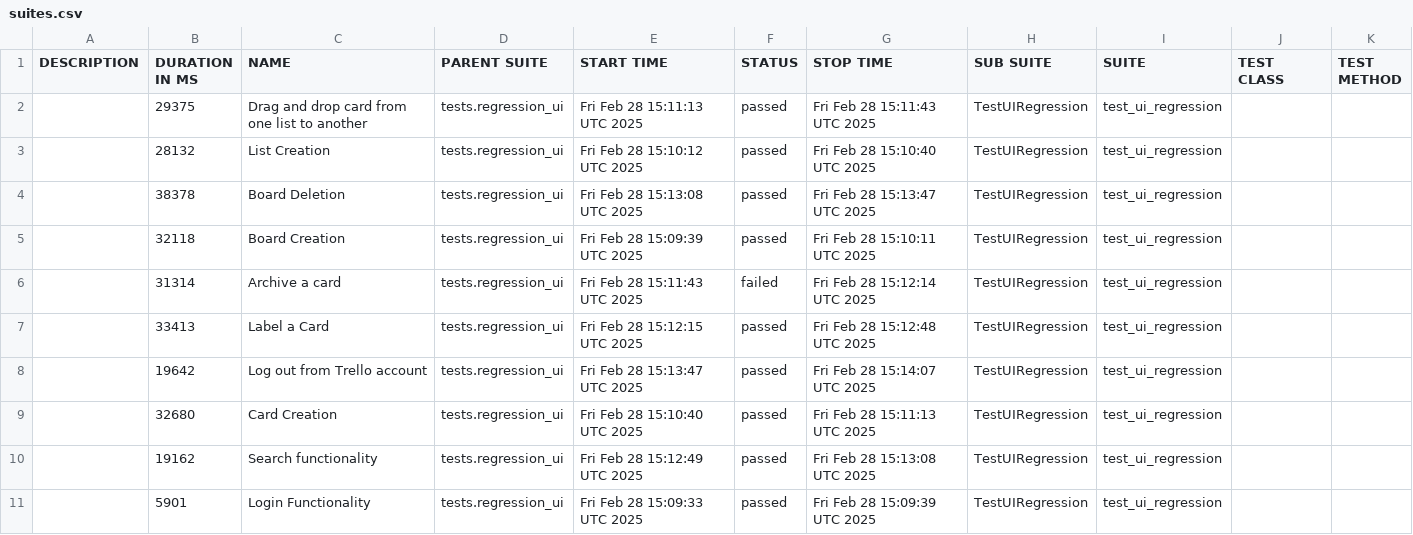
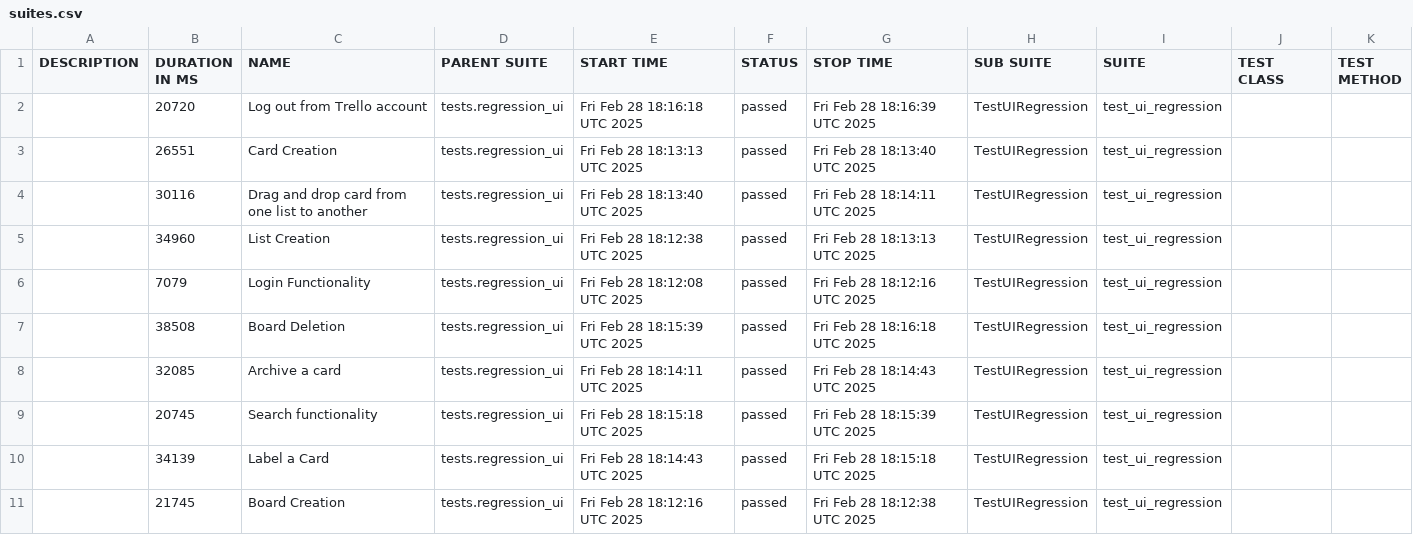
Before and after one commit to vkqapro/pythonSelenium, a CSV file: data/suites.csv, drawn as a sheet.

```diff
--- a/data/suites.csv
+++ b/data/suites.csv
@@ -1,11 +1,11 @@
 "DESCRIPTION","DURATION IN MS","NAME","PARENT SUITE","START TIME","STATUS","STOP TIME","SUB SUITE","SUITE","TEST CLASS","TEST METHOD"
-"","29375","Drag and drop card from one list to another","tests.regression_ui","Fri Feb 28 15:11:13 UTC 2025","passed","Fri Feb 28 15:11:43 UTC 2025","TestUIRegression","test_ui_regression","",""
-"","28132","List Creation","tests.regression_ui","Fri Feb 28 15:10:12 UTC 2025","passed","Fri Feb 28 15:10:40 UTC 2025","TestUIRegression","test_ui_regression","",""
-"","38378","Board Deletion","tests.regression_ui","Fri Feb 28 15:13:08 UTC 2025","passed","Fri Feb 28 15:13:47 UTC 2025","TestUIRegression","test_ui_regression","",""
-"","32118","Board Creation","tests.regression_ui","Fri Feb 28 15:09:39 UTC 2025","passed","Fri Feb 28 15:10:11 UTC 2025","TestUIRegression","test_ui_regression","",""
-"","31314","Archive a card","tests.regression_ui","Fri Feb 28 15:11:43 UTC 2025","failed","Fri Feb 28 15:12:14 UTC 2025","TestUIRegression","test_ui_regression","",""
-"","33413","Label a Card","tests.regression_ui","Fri Feb 28 15:12:15 UTC 2025","passed","Fri Feb 28 15:12:48 UTC 2025","TestUIRegression","test_ui_regression","",""
-"","19642","Log out from Trello account","tests.regression_ui","Fri Feb 28 15:13:47 UTC 2025","passed","Fri Feb 28 15:14:07 UTC 2025","TestUIRegression","test_ui_regression","",""
-"","32680","Card Creation","tests.regression_ui","Fri Feb 28 15:10:40 UTC 2025","passed","Fri Feb 28 15:11:13 UTC 2025","TestUIRegression","test_ui_regression","",""
-"","19162","Search functionality","tests.regression_ui","Fri Feb 28 15:12:49 UTC 2025","passed","Fri Feb 28 15:13:08 UTC 2025","TestUIRegression","test_ui_regression","",""
-"","5901","Login Functionality","tests.regression_ui","Fri Feb 28 15:09:33 UTC 2025","passed","Fri Feb 28 15:09:39 UTC 2025","TestUIRegression","test_ui_regression","",""
+"","20720","Log out from Trello account","tests.regression_ui","Fri Feb 28 18:16:18 UTC 2025","passed","Fri Feb 28 18:16:39 UTC 2025","TestUIRegression","test_ui_regression","",""
+"","26551","Card Creation","tests.regression_ui","Fri Feb 28 18:13:13 UTC 2025","passed","Fri Feb 28 18:13:40 UTC 2025","TestUIRegression","test_ui_regression","",""
+"","30116","Drag and drop card from one list to another","tests.regression_ui","Fri Feb 28 18:13:40 UTC 2025","passed","Fri Feb 28 18:14:11 UTC 2025","TestUIRegression","test_ui_regression","",""
+"","34960","List Creation","tests.regression_ui","Fri Feb 28 18:12:38 UTC 2025","passed","Fri Feb 28 18:13:13 UTC 2025","TestUIRegression","test_ui_regression","",""
+"","7079","Login Functionality","tests.regression_ui","Fri Feb 28 18:12:08 UTC 2025","passed","Fri Feb 28 18:12:16 UTC 2025","TestUIRegression","test_ui_regression","",""
+"","38508","Board Deletion","tests.regression_ui","Fri Feb 28 18:15:39 UTC 2025","passed","Fri Feb 28 18:16:18 UTC 2025","TestUIRegression","test_ui_regression","",""
+"","32085","Archive a card","tests.regression_ui","Fri Feb 28 18:14:11 UTC 2025","passed","Fri Feb 28 18:14:43 UTC 2025","TestUIRegression","test_ui_regression","",""
+"","20745","Search functionality","tests.regression_ui","Fri Feb 28 18:15:18 UTC 2025","passed","Fri Feb 28 18:15:39 UTC 2025","TestUIRegression","test_ui_regression","",""
+"","34139","Label a Card","tests.regression_ui","Fri Feb 28 18:14:43 UTC 2025","passed","Fri Feb 28 18:15:18 UTC 2025","TestUIRegression","test_ui_regression","",""
+"","21745","Board Creation","tests.regression_ui","Fri Feb 28 18:12:16 UTC 2025","passed","Fri Feb 28 18:12:38 UTC 2025","TestUIRegression","test_ui_regression","",""
```
Also changed, not shown: 43 other files.
